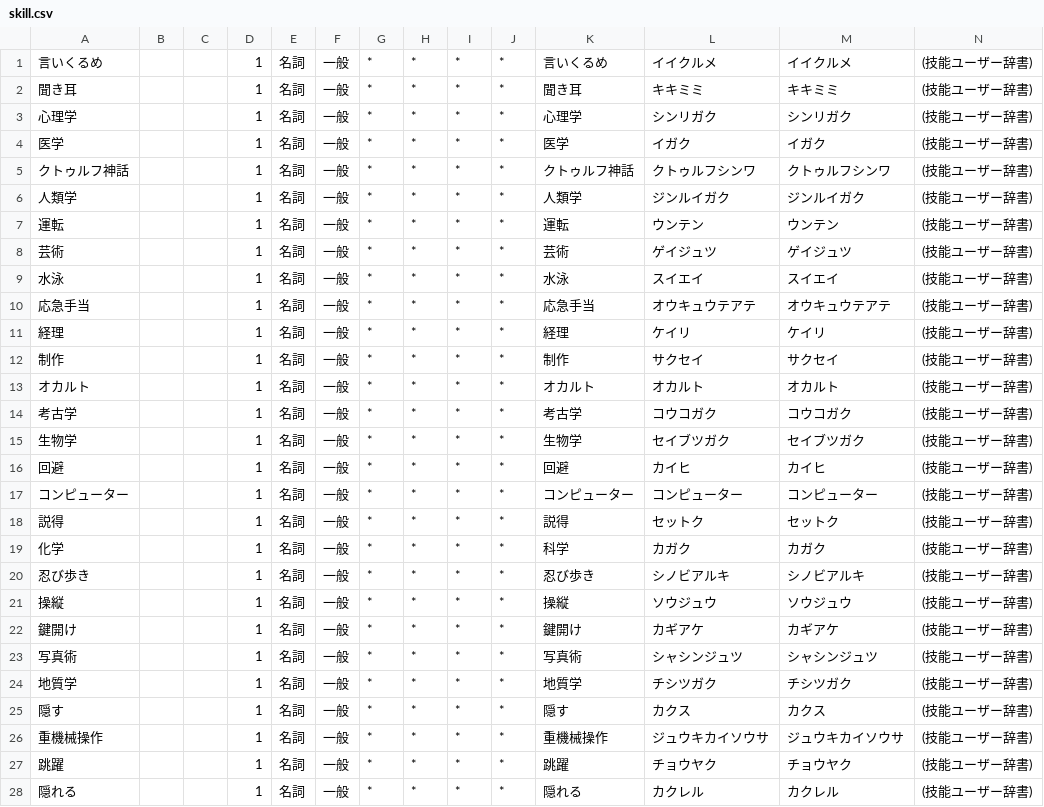
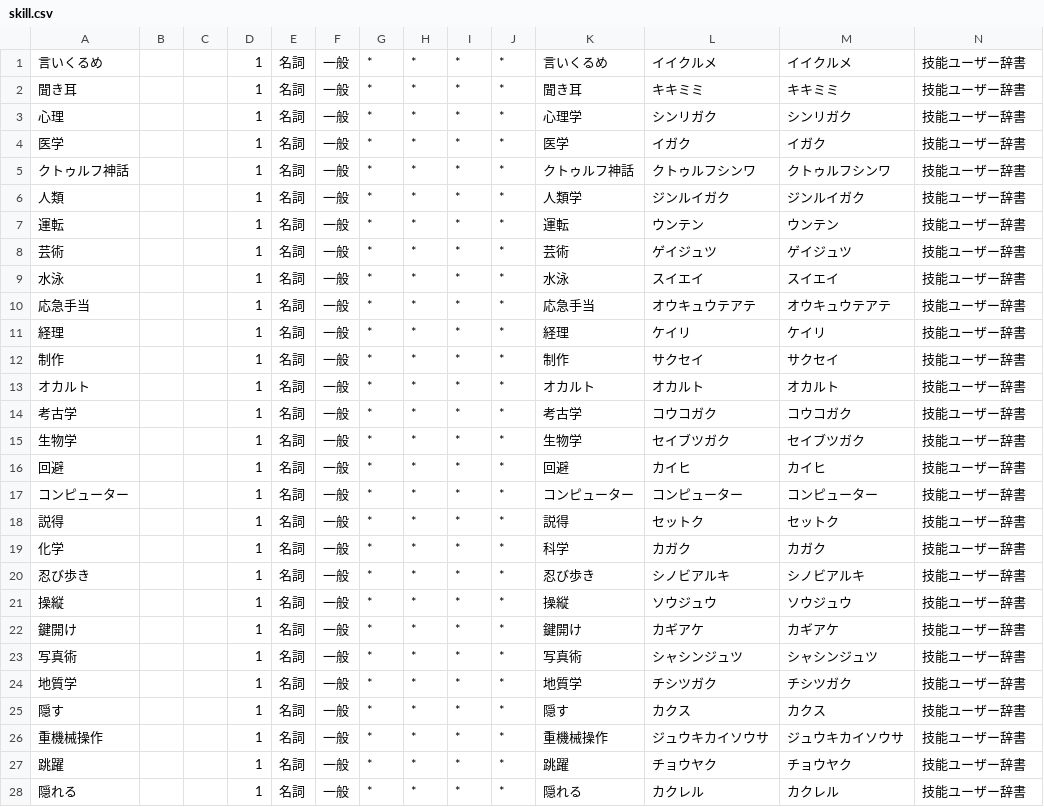
Before and after one commit to SaltWater/2017_Fteam, a CSV file: skill.csv, drawn as a sheet; only a part is shown; the diff covers the shown part only.

```diff
--- a/skill.csv
+++ b/skill.csv
@@ -1,28 +1,28 @@
-言いくるめ,,,1,名詞,一般,*,*,*,*,言いくるめ,イイクルメ,イイクルメ,(技能ユーザー辞書)
-聞き耳,,,1,名詞,一般,*,*,*,*,聞き耳,キキミミ,キキミミ,(技能ユーザー辞書)
-心理学,,,1,名詞,一般,*,*,*,*,心理学,シンリガク,シンリガク,(技能ユーザー辞書)
-医学,,,1,名詞,一般,*,*,*,*,医学,イガク,イガク,(技能ユーザー辞書)
-クトゥルフ神話,,,1,名詞,一般,*,*,*,*,クトゥルフ神話,クトゥルフシンワ,クトゥルフシンワ,(技能ユーザー辞書)
-人類学,,,1,名詞,一般,*,*,*,*,人類学,ジンルイガク,ジンルイガク,(技能ユーザー辞書)
-運転,,,1,名詞,一般,*,*,*,*,運転,ウンテン,ウンテン,(技能ユーザー辞書)
-芸術,,,1,名詞,一般,*,*,*,*,芸術,ゲイジュツ,ゲイジュツ,(技能ユーザー辞書)
-水泳,,,1,名詞,一般,*,*,*,*,水泳,スイエイ,スイエイ,(技能ユーザー辞書)
-応急手当,,,1,名詞,一般,*,*,*,*,応急手当,オウキュウテアテ,オウキュウテアテ,(技能ユーザー辞書)
-経理,,,1,名詞,一般,*,*,*,*,経理,ケイリ,ケイリ,(技能ユーザー辞書)
-制作,,,1,名詞,一般,*,*,*,*,制作,サクセイ,サクセイ,(技能ユーザー辞書)
-オカルト,,,1,名詞,一般,*,*,*,*,オカルト,オカルト,オカルト,(技能ユーザー辞書)
-考古学,,,1,名詞,一般,*,*,*,*,考古学,コウコガク,コウコガク,(技能ユーザー辞書)
-生物学,,,1,名詞,一般,*,*,*,*,生物学,セイブツガク,セイブツガク,(技能ユーザー辞書)
-回避,,,1,名詞,一般,*,*,*,*,回避,カイヒ,カイヒ,(技能ユーザー辞書)
-コンピューター,,,1,名詞,一般,*,*,*,*,コンピューター,コンピューター,コンピューター,(技能ユーザー辞書)
-説得,,,1,名詞,一般,*,*,*,*,説得,セットク,セットク,(技能ユーザー辞書)
-化学,,,1,名詞,一般,*,*,*,*,科学,カガク,カガク,(技能ユーザー辞書)
-忍び歩き,,,1,名詞,一般,*,*,*,*,忍び歩き,シノビアルキ,シノビアルキ,(技能ユーザー辞書)
-操縦,,,1,名詞,一般,*,*,*,*,操縦,ソウジュウ,ソウジュウ,(技能ユーザー辞書)
-鍵開け,,,1,名詞,一般,*,*,*,*,鍵開け,カギアケ,カギアケ,(技能ユーザー辞書)
-写真術,,,1,名詞,一般,*,*,*,*,写真術,シャシンジュツ,シャシンジュツ,(技能ユーザー辞書)
-地質学,,,1,名詞,一般,*,*,*,*,地質学,チシツガク,チシツガク,(技能ユーザー辞書)
-隠す,,,1,名詞,一般,*,*,*,*,隠す,カクス,カクス,(技能ユーザー辞書)
-重機械操作,,,1,名詞,一般,*,*,*,*,重機械操作,ジュウキカイソウサ,ジュウキカイソウサ,(技能ユーザー辞書)
-跳躍,,,1,名詞,一般,*,*,*,*,跳躍,チョウヤク,チョウヤク,(技能ユーザー辞書)
-隠れる,,,1,名詞,一般,*,*,*,*,隠れる,カクレル,カクレル,(技能ユーザー辞書)
+言いくるめ,,,1,名詞,一般,*,*,*,*,言いくるめ,イイクルメ,イイクルメ,技能ユーザー辞書
+聞き耳,,,1,名詞,一般,*,*,*,*,聞き耳,キキミミ,キキミミ,技能ユーザー辞書
+心理,,,1,名詞,一般,*,*,*,*,心理学,シンリガク,シンリガク,技能ユーザー辞書
+医学,,,1,名詞,一般,*,*,*,*,医学,イガク,イガク,技能ユーザー辞書
+クトゥルフ神話,,,1,名詞,一般,*,*,*,*,クトゥルフ神話,クトゥルフシンワ,クトゥルフシンワ,技能ユーザー辞書
+人類,,,1,名詞,一般,*,*,*,*,人類学,ジンルイガク,ジンルイガク,技能ユーザー辞書
+運転,,,1,名詞,一般,*,*,*,*,運転,ウンテン,ウンテン,技能ユーザー辞書
+芸術,,,1,名詞,一般,*,*,*,*,芸術,ゲイジュツ,ゲイジュツ,技能ユーザー辞書
+水泳,,,1,名詞,一般,*,*,*,*,水泳,スイエイ,スイエイ,技能ユーザー辞書
+応急手当,,,1,名詞,一般,*,*,*,*,応急手当,オウキュウテアテ,オウキュウテアテ,技能ユーザー辞書
+経理,,,1,名詞,一般,*,*,*,*,経理,ケイリ,ケイリ,技能ユーザー辞書
+制作,,,1,名詞,一般,*,*,*,*,制作,サクセイ,サクセイ,技能ユーザー辞書
+オカルト,,,1,名詞,一般,*,*,*,*,オカルト,オカルト,オカルト,技能ユーザー辞書
+考古学,,,1,名詞,一般,*,*,*,*,考古学,コウコガク,コウコガク,技能ユーザー辞書
+生物学,,,1,名詞,一般,*,*,*,*,生物学,セイブツガク,セイブツガク,技能ユーザー辞書
+回避,,,1,名詞,一般,*,*,*,*,回避,カイヒ,カイヒ,技能ユーザー辞書
+コンピューター,,,1,名詞,一般,*,*,*,*,コンピューター,コンピューター,コンピューター,技能ユーザー辞書
+説得,,,1,名詞,一般,*,*,*,*,説得,セットク,セットク,技能ユーザー辞書
+化学,,,1,名詞,一般,*,*,*,*,科学,カガク,カガク,技能ユーザー辞書
+忍び歩き,,,1,名詞,一般,*,*,*,*,忍び歩き,シノビアルキ,シノビアルキ,技能ユーザー辞書
+操縦,,,1,名詞,一般,*,*,*,*,操縦,ソウジュウ,ソウジュウ,技能ユーザー辞書
+鍵開け,,,1,名詞,一般,*,*,*,*,鍵開け,カギアケ,カギアケ,技能ユーザー辞書
+写真術,,,1,名詞,一般,*,*,*,*,写真術,シャシンジュツ,シャシンジュツ,技能ユーザー辞書
+地質学,,,1,名詞,一般,*,*,*,*,地質学,チシツガク,チシツガク,技能ユーザー辞書
+隠す,,,1,名詞,一般,*,*,*,*,隠す,カクス,カクス,技能ユーザー辞書
+重機械操作,,,1,名詞,一般,*,*,*,*,重機械操作,ジュウキカイソウサ,ジュウキカイソウサ,技能ユーザー辞書
+跳躍,,,1,名詞,一般,*,*,*,*,跳躍,チョウヤク,チョウヤク,技能ユーザー辞書
+隠れる,,,1,名詞,一般,*,*,*,*,隠れる,カクレル,カクレル,技能ユーザー辞書
```
Also changed, not shown: 22 edited cells elsewhere in this file, 4 other files.
